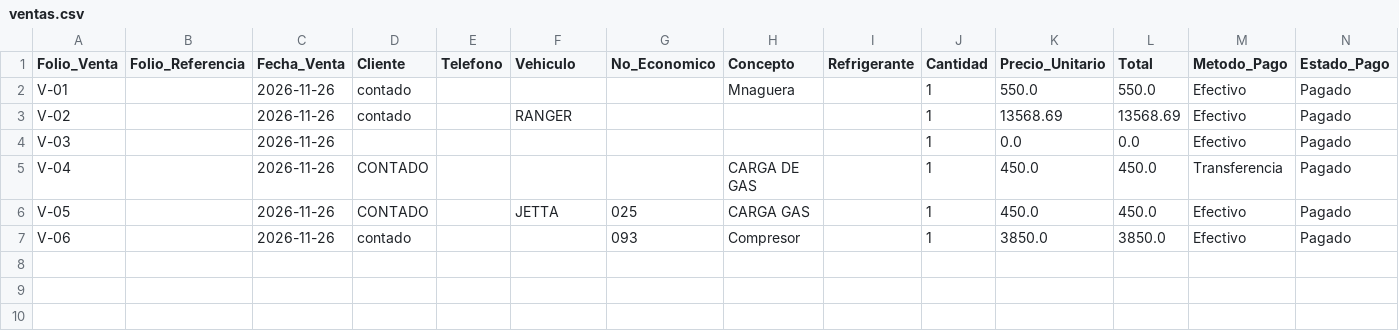
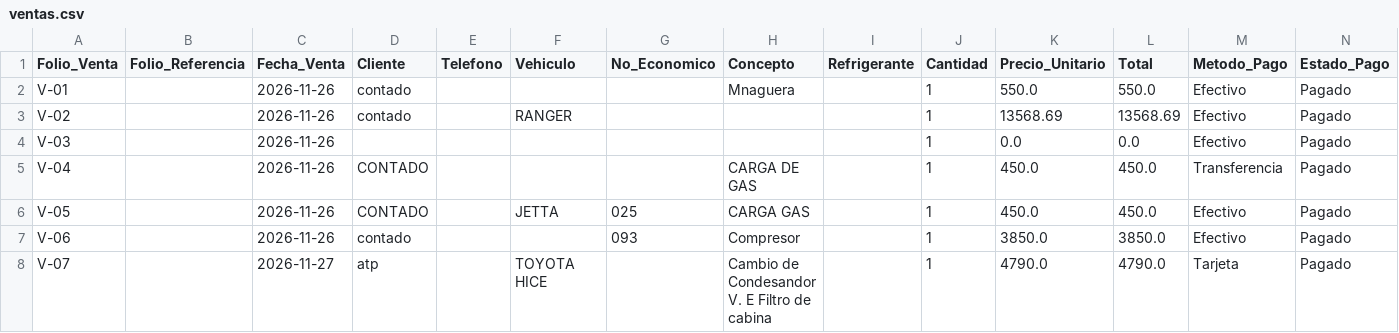
Before and after one commit to Chicotito/taller-pro-piloto, a CSV file: data/ventas.csv, drawn as a sheet; only a part is shown; rows hold the shown columns only; the diff names each change by its address in the sheet, - before the commit and + after, or states it on an @@ line.

Commit message:
Actualizar ventas.csv

```diff
--- a/data/ventas.csv
+++ b/data/ventas.csv
+row 8: V-07 |  | 2026-11-27 | atp |  | TOYOTA HICE |  | Cambio de Condesandor V. E Filtro de cabina |  | 1 | 4790.0 | 4790.0 | Tarjeta | Pagado
```
